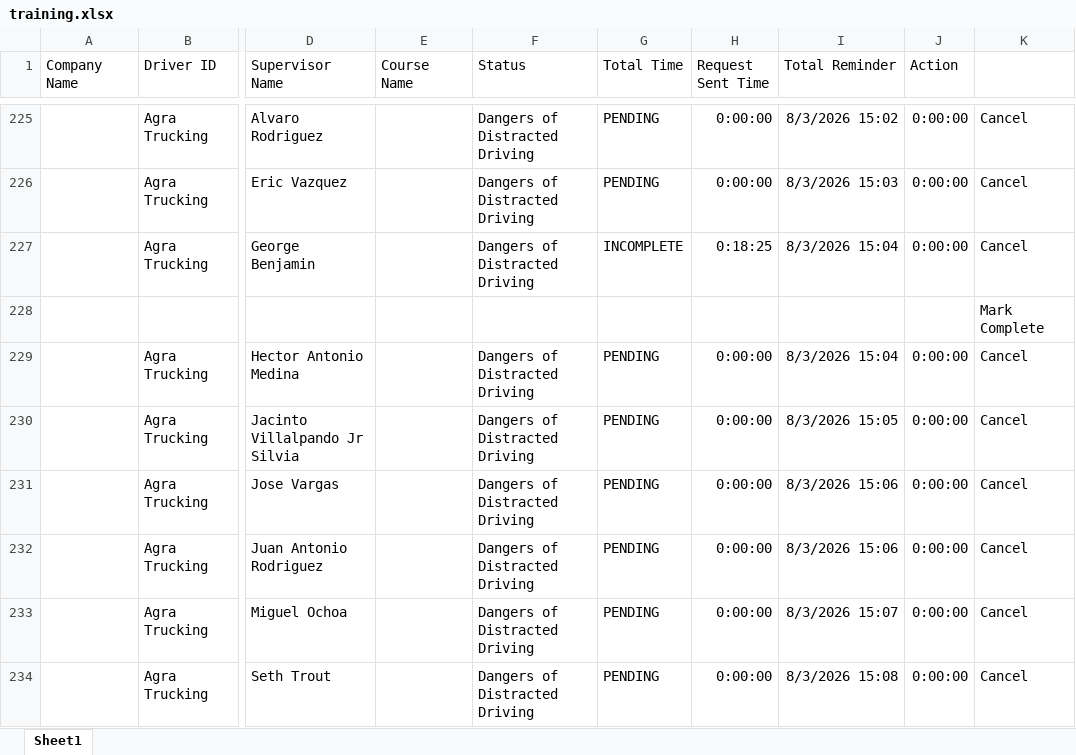
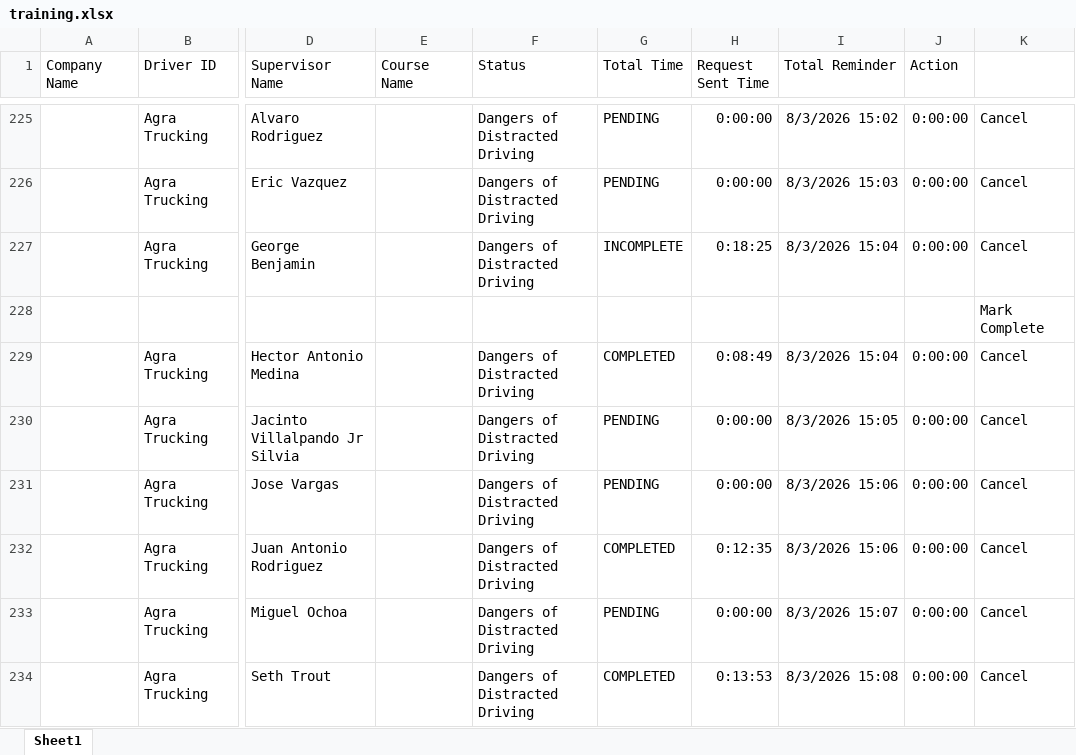
Before and after one commit to jmullins-DEN/Agra-Trucking, an Excel workbook: training.xlsx, sheet Sheet1, drawn as a sheet; only a part is shown, gaps mark what is left out; values as stored, in another font and other column widths than the file's, no borders; the diff names each change by its address in the sheet, - before the commit and + after, or states it on an @@ line.

Commit message:
Update training.xlsx (weekly dashboard refresh)

```diff
--- a/training.xlsx (sheet Sheet1)
+++ b/training.xlsx (sheet Sheet1)
-G229 (Total Time): PENDING
+G229 (Total Time): COMPLETED
-H229 (Request Sent Time): 0:00:00
+H229 (Request Sent Time): 0:08:49
-G232 (Total Time): PENDING
+G232 (Total Time): COMPLETED
-H232 (Request Sent Time): 0:00:00
+H232 (Request Sent Time): 0:12:35
-G234 (Total Time): PENDING
+G234 (Total Time): COMPLETED
-H234 (Request Sent Time): 0:00:00
+H234 (Request Sent Time): 0:13:53
```
